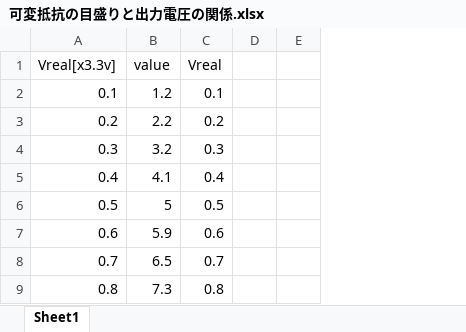
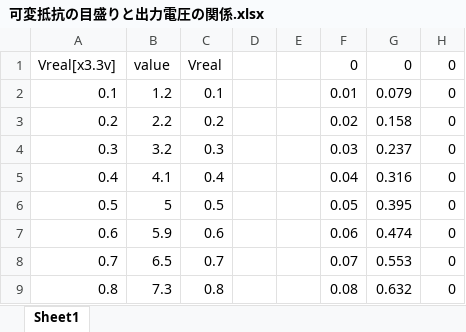
Before and after one commit to Morita-Daiki/MotorDriver_A4955, an Excel workbook: 可変抵抗の目盛りと出力電圧の関係.xlsx, sheet Sheet1, drawn as a sheet; only a part is shown; values as stored, in another font and other column widths than the file's, no borders; charts and pictures not drawn; the diff covers the shown part only; the diff names each change by its address in the sheet, - before the commit and + after, or states it on an @@ line.

```diff
--- a/可変抵抗の目盛りと出力電圧の関係.xlsx (sheet Sheet1)
+++ b/可変抵抗の目盛りと出力電圧の関係.xlsx (sheet Sheet1)
+column F, rows 1-9: 0 | 0.01 | 0.02 | 0.03 | 0.04 | 0.05 | 0.06 | 0.07 | 0.08
+column G, rows 1-9: 0 | 0.079 | 0.158 | 0.237 | 0.316 | 0.395 | 0.474 | 0.553 | 0.632
+column H, rows 1-9: all 0
```
Also changed, not shown: 79 added rows elsewhere in this sheet, charts or pictures, 1 other file.
